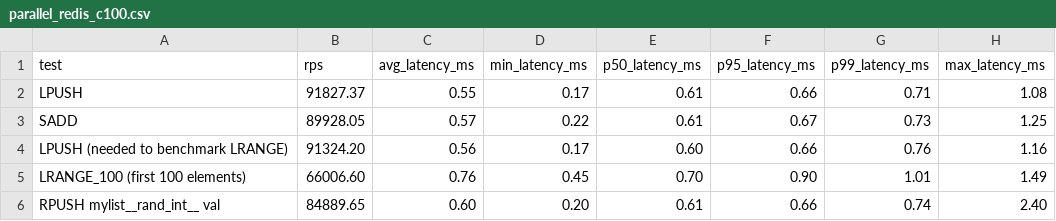
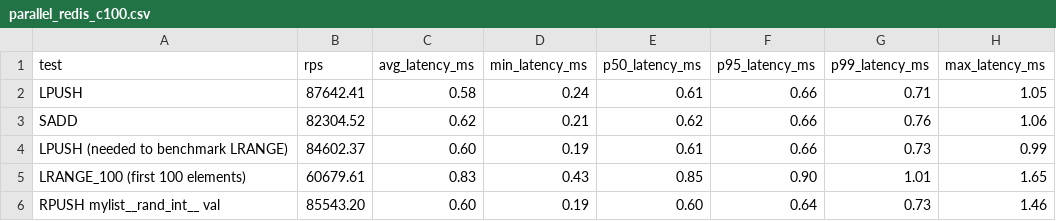
Before and after one commit to kalman5/oktoplus, a CSV file: benchmark_results/raw/parallel_redis_c100.csv, drawn as a sheet; only a part is shown; the diff covers the shown part only.

```diff
--- a/benchmark_results/raw/parallel_redis_c100.csv
+++ b/benchmark_results/raw/parallel_redis_c100.csv
@@ -1,6 +1,6 @@
 "test","rps","avg_latency_ms","min_latency_ms","p50_latency_ms","p95_latency_ms","p99_latency_ms","max_latency_ms"
-"LPUSH","91827.37","0.55","0.17","0.61","0.66","0.71","1.08"
-"SADD","89928.05","0.57","0.22","0.61","0.67","0.73","1.25"
-"LPUSH (needed to benchmark LRANGE)","91324.20","0.56","0.17","0.60","0.66","0.76","1.16"
-"LRANGE_100 (first 100 elements)","66006.60","0.76","0.45","0.70","0.90","1.01","1.49"
-"RPUSH mylist__rand_int__ val","84889.65","0.60","0.20","0.61","0.66","0.74","2.40"
+"LPUSH","87642.41","0.58","0.24","0.61","0.66","0.71","1.05"
+"SADD","82304.52","0.62","0.21","0.62","0.66","0.76","1.06"
+"LPUSH (needed to benchmark LRANGE)","84602.37","0.60","0.19","0.61","0.66","0.73","0.99"
+"LRANGE_100 (first 100 elements)","60679.61","0.83","0.43","0.85","0.90","1.01","1.65"
+"RPUSH mylist__rand_int__ val","85543.20","0.60","0.19","0.60","0.64","0.73","1.46"
```
Also changed, not shown: 28 edited cells elsewhere in this file, benchmark_results/raw/concurrent_random_oktoplus_c100_p16.csv, benchmark_results/raw/concurrent_random_oktoplus_c200_p16.csv, 29 other files.
